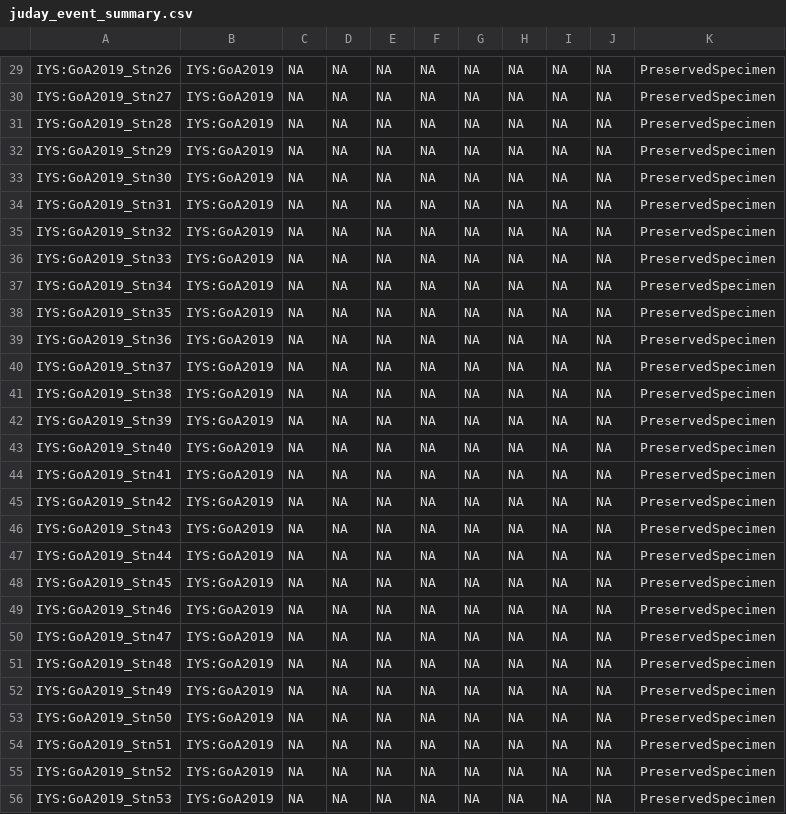
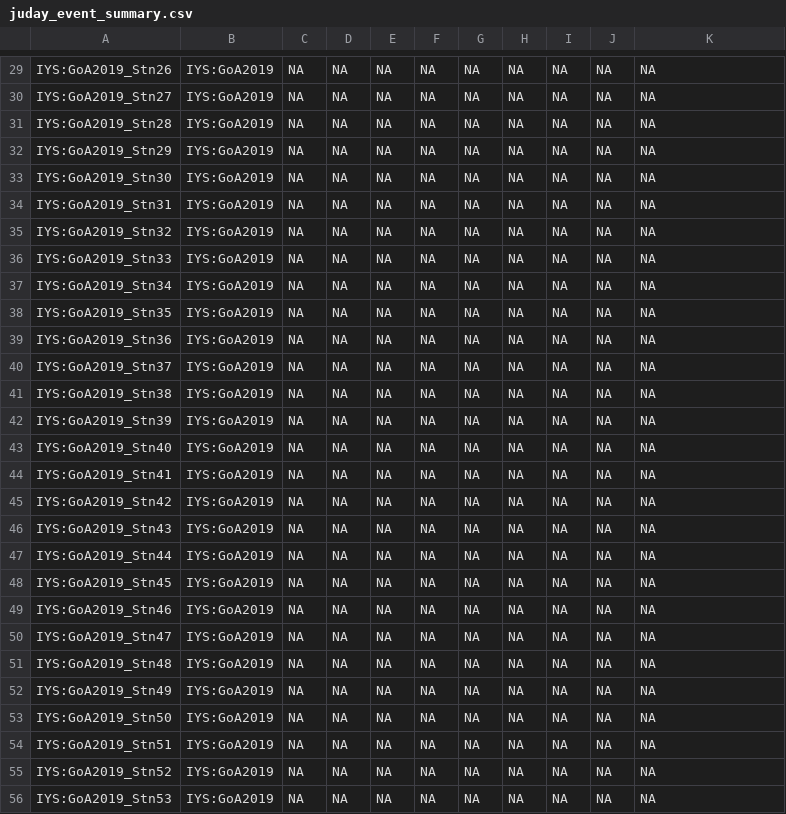
Before and after one commit to HakaiInstitute/iys-oos, a CSV file: datasets/GoA_2019/Juday/tidy_data/juday_event_summary.csv, drawn as a sheet; only a part is shown, gaps mark what is left out; the diff covers the shown part only; the diff names each change by its address in the sheet, - before the commit and + after, or states it on an @@ line.

```diff
--- a/datasets/GoA_2019/Juday/tidy_data/juday_event_summary.csv
+++ b/datasets/GoA_2019/Juday/tidy_data/juday_event_summary.csv
-K29:K56: PreservedSpecimen
+K29:K56: NA
```
Also changed, not shown: 95 edited cells elsewhere in this file, 3 other files.
